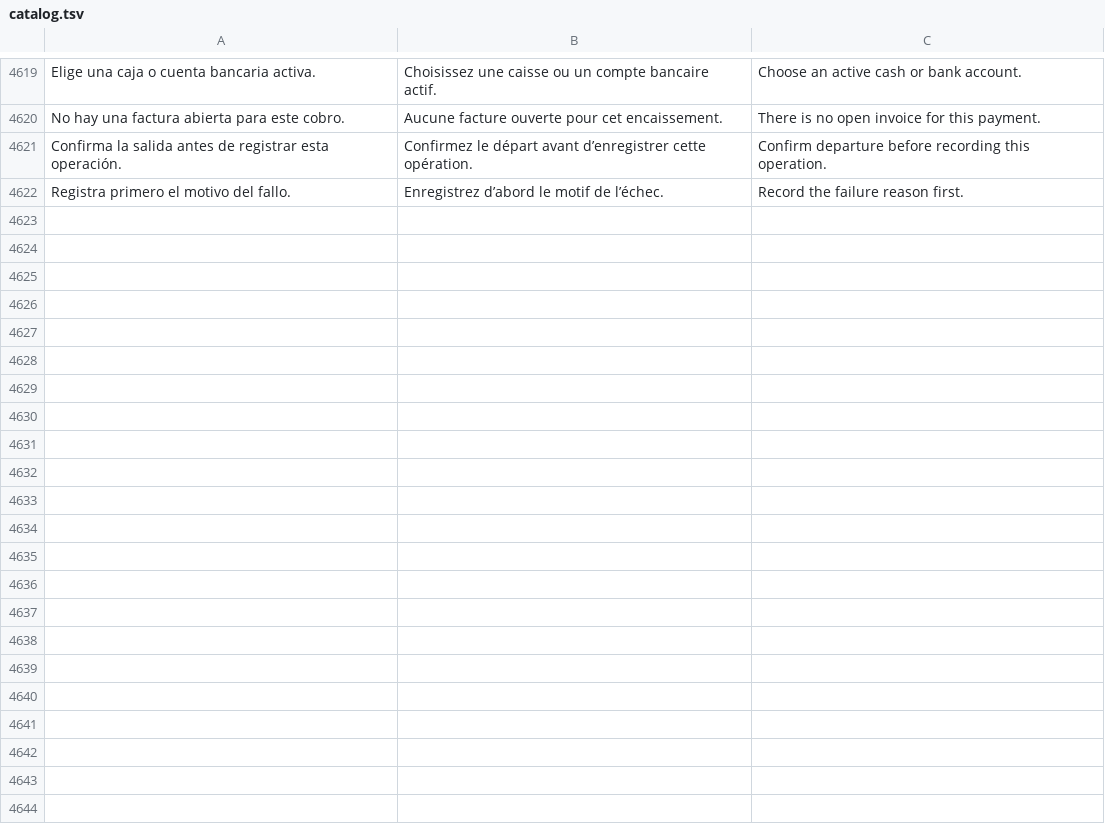
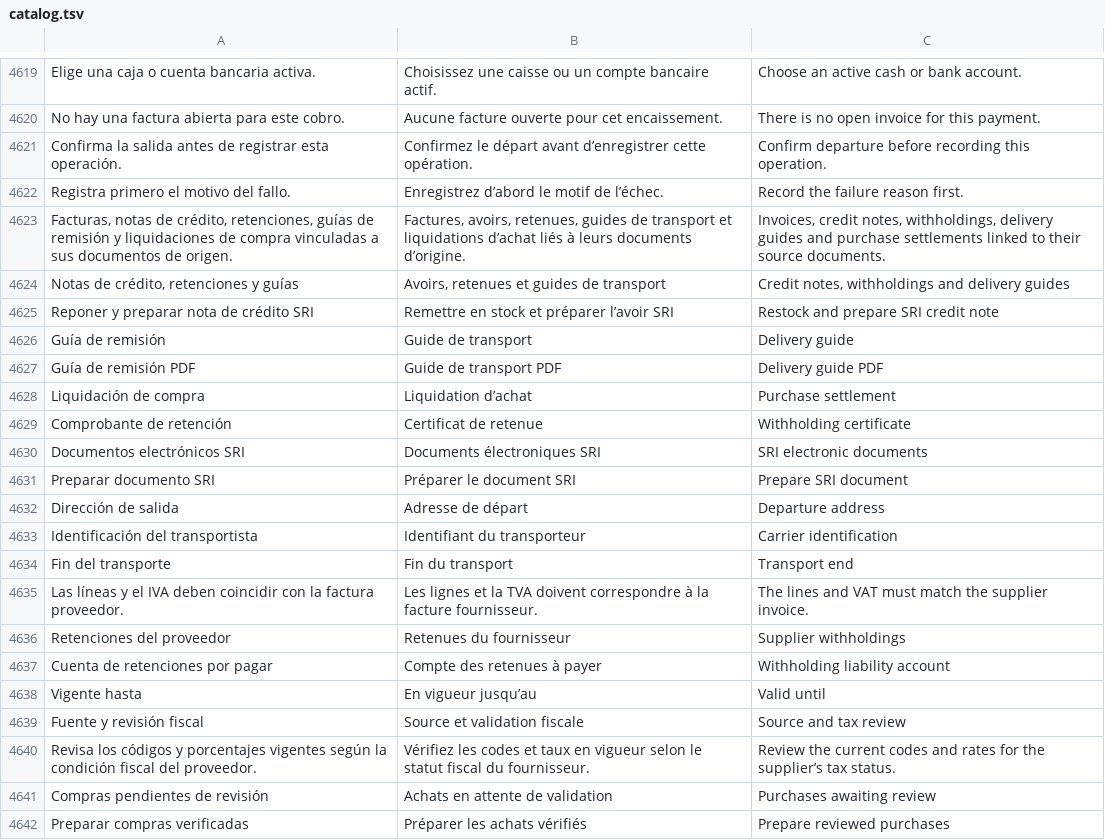
Before and after one commit to lisciandraj/Pro-manager-Gama, a TSV file: locales/catalog.tsv, drawn as a sheet; only a part is shown, gaps mark what is left out; the diff covers the shown part only; the diff names each change by its address in the sheet, - before the commit and + after, or states it on an @@ line.

Commit message:
feat(sri): add fiscal documents, return integration and route guides

```diff
--- a/locales/catalog.tsv
+++ b/locales/catalog.tsv
+row 4623: Facturas, notas de crédito, retenciones, guías de remisión y liquidaciones de compra vinculadas a sus documentos de origen. | Factures, avoirs, retenues, guides de transport et liquidations d’achat liés à leurs documents d’origine. | Invoices, credit notes, withholdings, delivery guides and purchase settlements linked to their source documents.
+row 4624: Notas de crédito, retenciones y guías | Avoirs, retenues et guides de transport | Credit notes, withholdings and delivery guides
+row 4625: Reponer y preparar nota de crédito SRI | Remettre en stock et préparer l’avoir SRI | Restock and prepare SRI credit note
+row 4626: Guía de remisión | Guide de transport | Delivery guide
+row 4627: Guía de remisión PDF | Guide de transport PDF | Delivery guide PDF
+row 4628: Liquidación de compra | Liquidation d’achat | Purchase settlement
+row 4629: Comprobante de retención | Certificat de retenue | Withholding certificate
+row 4630: Documentos electrónicos SRI | Documents électroniques SRI | SRI electronic documents
+row 4631: Preparar documento SRI | Préparer le document SRI | Prepare SRI document
+row 4632: Dirección de salida | Adresse de départ | Departure address
+row 4633: Identificación del transportista | Identifiant du transporteur | Carrier identification
+row 4634: Fin del transporte | Fin du transport | Transport end
+row 4635: Las líneas y el IVA deben coincidir con la factura proveedor. | Les lignes et la TVA doivent correspondre à la facture fournisseur. | The lines and VAT must match the supplier invoice.
+row 4636: Retenciones del proveedor | Retenues du fournisseur | Supplier withholdings
+row 4637: Cuenta de retenciones por pagar | Compte des retenues à payer | Withholding liability account
+row 4638: Vigente hasta | En vigueur jusqu’au | Valid until
+row 4639: Fuente y revisión fiscal | Source et validation fiscale | Source and tax review
+row 4640: Revisa los códigos y porcentajes vigentes según la condición fiscal del proveedor. | Vérifiez les codes et taux en vigueur selon le statut fiscal du fournisseur. | Review the current codes and rates for the supplier’s tax status.
+row 4641: Compras pendientes de revisión | Achats en attente de validation | Purchases awaiting review
+row 4642: Preparar compras verificadas | Préparer les achats vérifiés | Prepare reviewed purchases
```
Also changed, not shown: 15 added rows elsewhere in this file, 42 other files.
